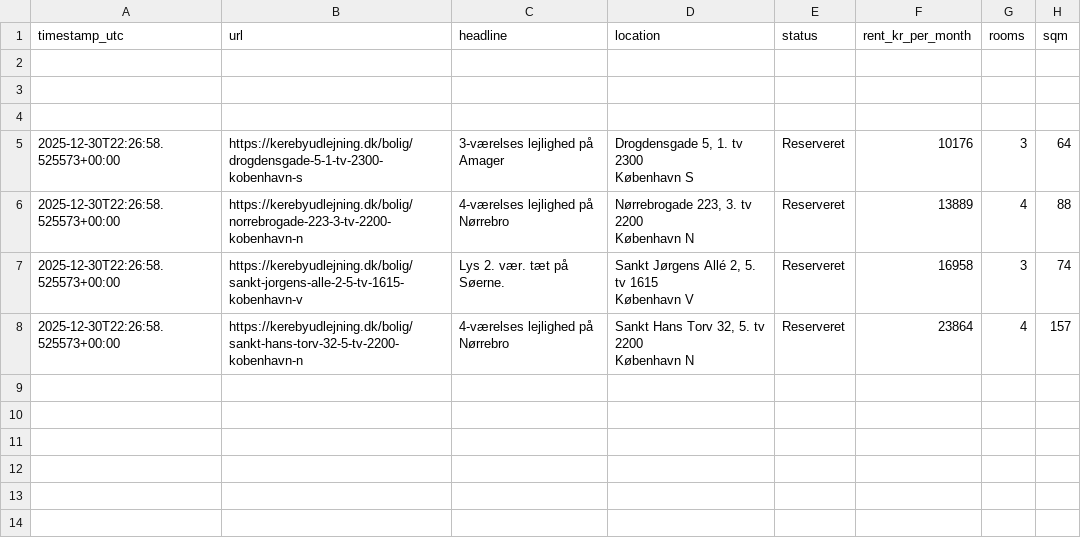
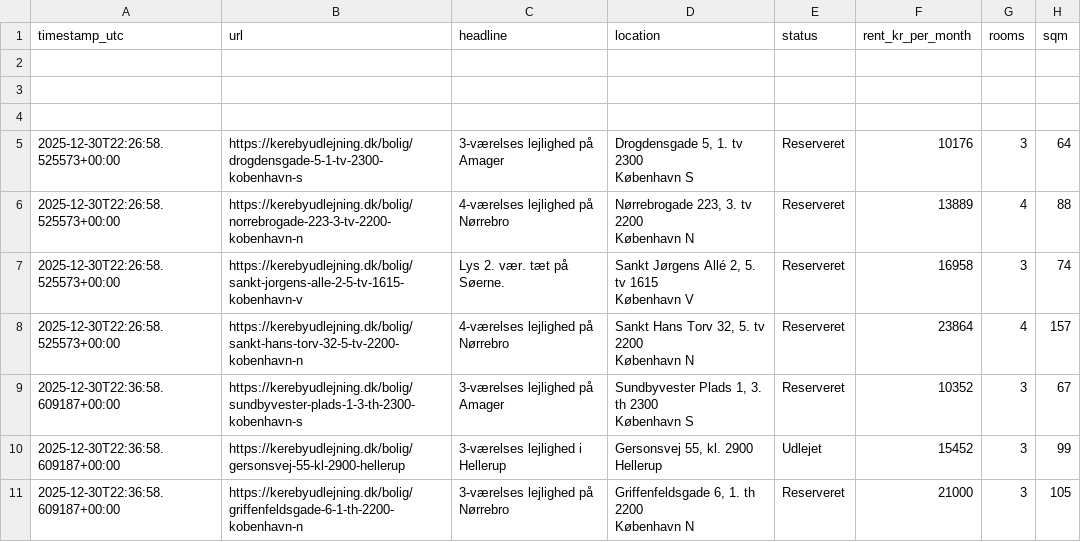
Before and after one commit to AndersNBE/kereby-scraper, a CSV file: kereby_log.csv, drawn as a sheet.

```diff
--- a/kereby_log.csv
+++ b/kereby_log.csv
@@ -12 +12,7 @@ timestamp_utc,url,headline,location,status,rent_kr_per_month,rooms,sqm
       København N",Reserveret,23864,4,157
+2025-12-30T22:36:58.609187+00:00,https://kerebyudlejning.dk/bolig/sundbyvester-plads-1-3-th-2300-kobenhavn-s,3-værelses lejlighed på Amager,"Sundbyvester Plads 1, 3. th 2300
+      København S",Reserveret,10352,3,67
+2025-12-30T22:36:58.609187+00:00,https://kerebyudlejning.dk/bolig/gersonsvej-55-kl-2900-hellerup,3-værelses lejlighed i Hellerup,"Gersonsvej 55, kl. 2900
+      Hellerup",Udlejet,15452,3,99
+2025-12-30T22:36:58.609187+00:00,https://kerebyudlejning.dk/bolig/griffenfeldsgade-6-1-th-2200-kobenhavn-n,3-værelses lejlighed på Nørrebro,"Griffenfeldsgade 6, 1. th 2200
+      København N",Reserveret,21000,3,105
```
